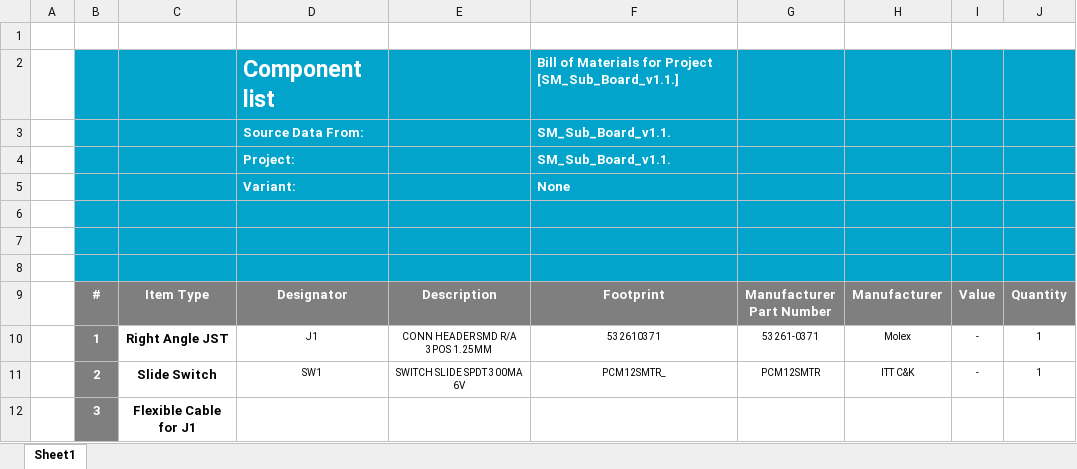
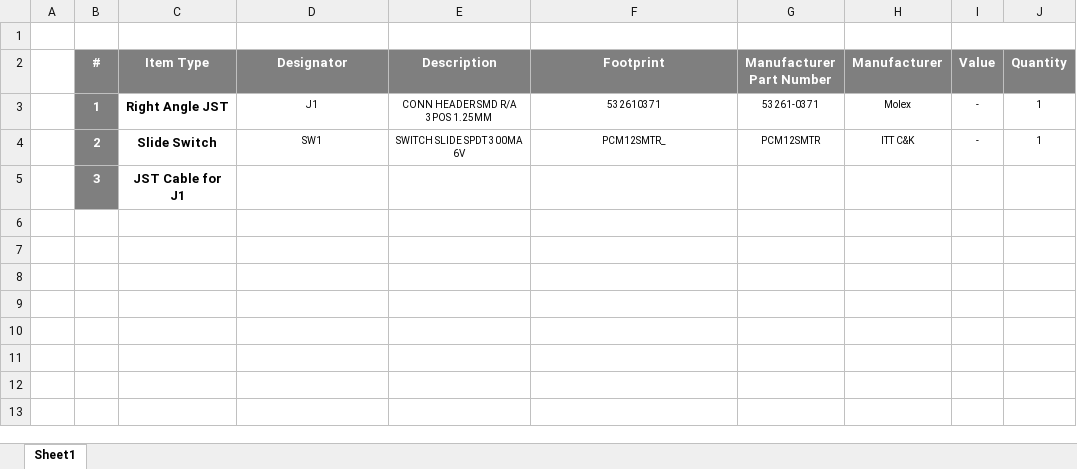
Before and after one commit to eSpark-Backup/colebenson-smartmotors, an Excel workbook: Design-Files/LSS_Sub_Board_v1.1/BOM/Client_BOM-LSS_Sub_Board_v1.1.xlsx, sheet Sheet1, drawn as a sheet; values as stored, in another font and other column widths than the file's, no borders; removed rows and columns are numbered as before the commit, all else as after; the diff names each change by its address in the sheet, - before the commit and + after, or states it on an @@ line.

Commit message:
#167 Sub Board Client BOM edited.

```diff
--- a/Design-Files/LSS_Sub_Board_v1.1/BOM/Client_BOM-LSS_Sub_Board_v1.1.xlsx (sheet Sheet1)
+++ b/Design-Files/LSS_Sub_Board_v1.1/BOM/Client_BOM-LSS_Sub_Board_v1.1.xlsx (sheet Sheet1)
-row 2:  |  |  | Component list |  | Bill of Materials for Project [SM_Sub_Board_v1.1.]
-row 3:  |  |  | Source Data From: |  | SM_Sub_Board_v1.1.
-row 4:  |  |  | Project: |  | SM_Sub_Board_v1.1.
-row 5:  |  |  | Variant: |  | None
-row 6: (empty)
-row 7: (empty)
-row 8: (empty)
-C5 (Item Type): Flexible Cable for J1
+C5 (Item Type): JST Cable for J1
```
Also changed, not shown: formulas that keep their value.
